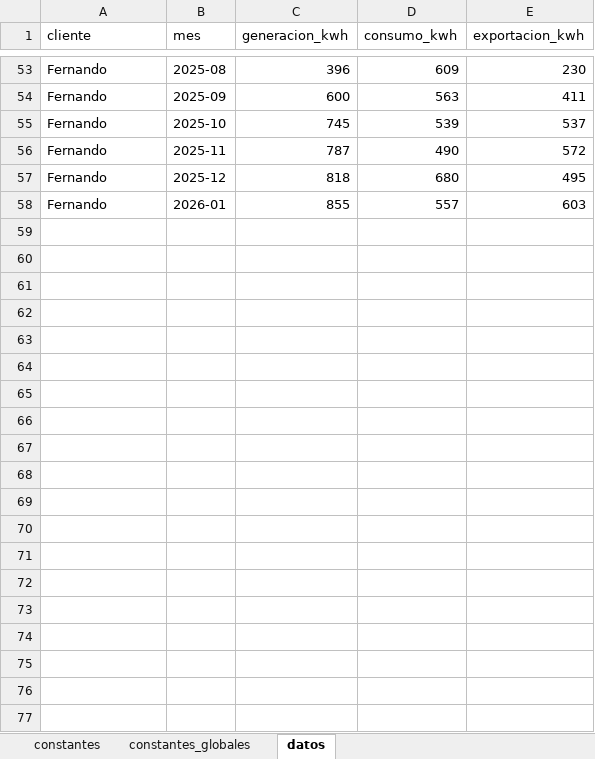
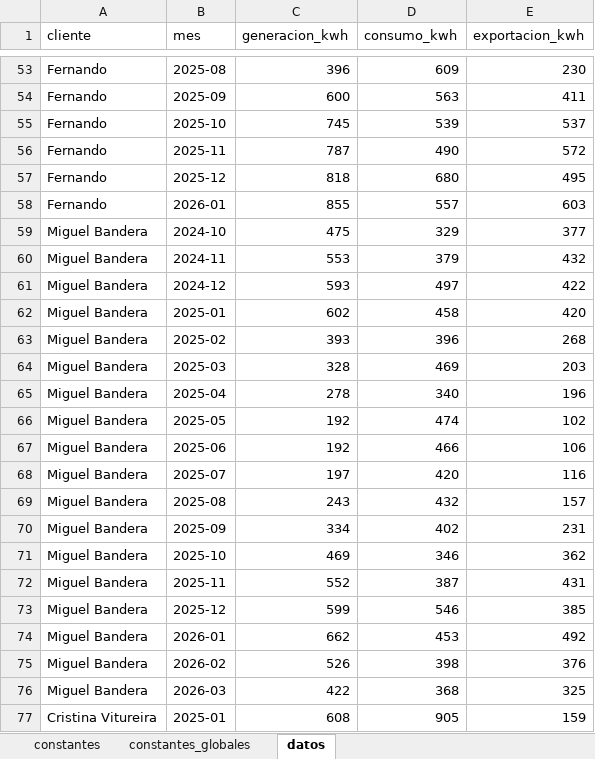
Before and after one commit to nicolasmachin/reporte-fotovoltaico, an Excel workbook: data/datos_clientes.xlsx, sheet datos, drawn as a sheet; only a part is shown, gaps mark what is left out; values as stored, in another font and other column widths than the file's, no borders; the diff covers the shown part only; the diff names each change by its address in the sheet, - before the commit and + after, or states it on an @@ line.

```diff
--- a/data/datos_clientes.xlsx (sheet datos)
+++ b/data/datos_clientes.xlsx (sheet datos)
+row 59: Miguel Bandera | 2024-10 | 475 | 329 | 377
+row 60: Miguel Bandera | 2024-11 | 553 | 379 | 432
+row 61: Miguel Bandera | 2024-12 | 593 | 497 | 422
+row 62: Miguel Bandera | 2025-01 | 602 | 458 | 420
+row 63: Miguel Bandera | 2025-02 | 393 | 396 | 268
+row 64: Miguel Bandera | 2025-03 | 328 | 469 | 203
+row 65: Miguel Bandera | 2025-04 | 278 | 340 | 196
+row 66: Miguel Bandera | 2025-05 | 192 | 474 | 102
+row 67: Miguel Bandera | 2025-06 | 192 | 466 | 106
+row 68: Miguel Bandera | 2025-07 | 197 | 420 | 116
+row 69: Miguel Bandera | 2025-08 | 243 | 432 | 157
+row 70: Miguel Bandera | 2025-09 | 334 | 402 | 231
+row 71: Miguel Bandera | 2025-10 | 469 | 346 | 362
+row 72: Miguel Bandera | 2025-11 | 552 | 387 | 431
+row 73: Miguel Bandera | 2025-12 | 599 | 546 | 385
+row 74: Miguel Bandera | 2026-01 | 662 | 453 | 492
+row 75: Miguel Bandera | 2026-02 | 526 | 398 | 376
+row 76: Miguel Bandera | 2026-03 | 422 | 368 | 325
+row 77: Cristina Vitureira | 2025-01 | 608 | 905 | 159
```
Also changed, not shown: 26 added rows elsewhere in this sheet, sheet constantes, data/tarifas.xlsx, 2 other files.
